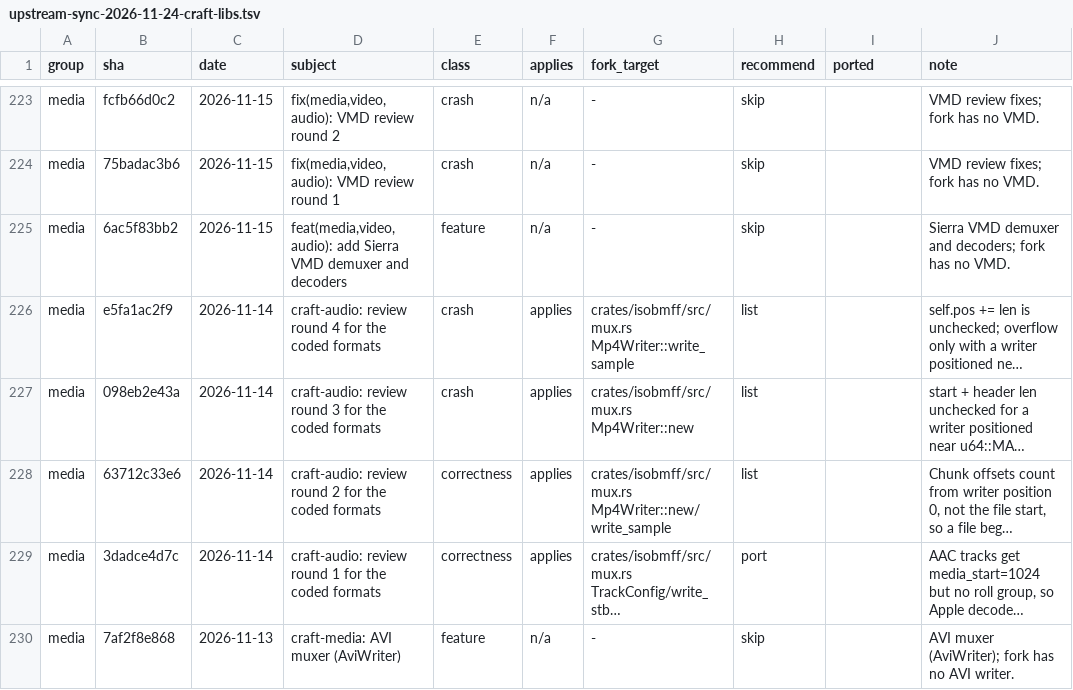
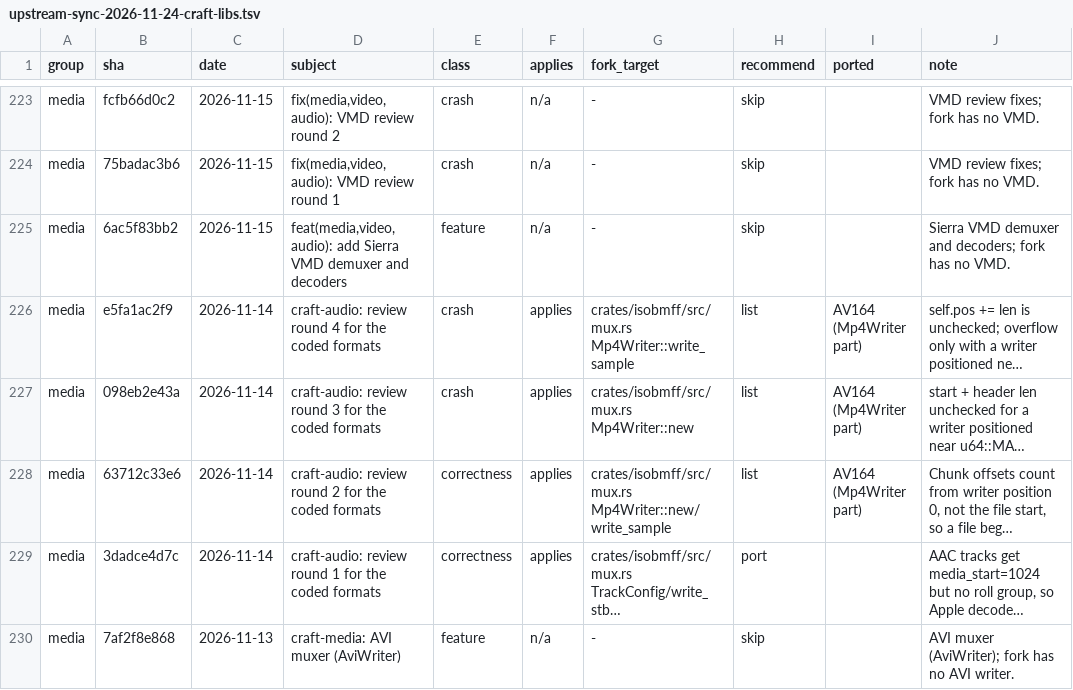
Before and after one commit to moheshmohan/AutoCut, a TSV file: plan/upstream-sync-2026-11-24-craft-libs.tsv, drawn as a sheet; only a part is shown, gaps mark what is left out; long unchanged cells end in …; the diff names each change by its address in the sheet, - before the commit and + after, or states it on an @@ line.

```diff
--- a/plan/upstream-sync-2026-11-24-craft-libs.tsv
+++ b/plan/upstream-sync-2026-11-24-craft-libs.tsv
-I226:I228 (ported): (empty)
+I226:I228 (ported): AV164 (Mp4Writer part)
```
Also changed, not shown: 3 other files.
